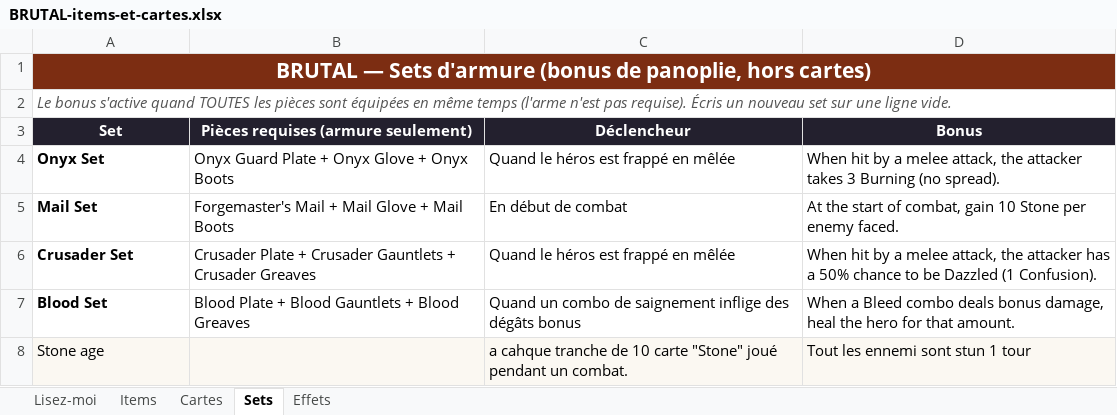
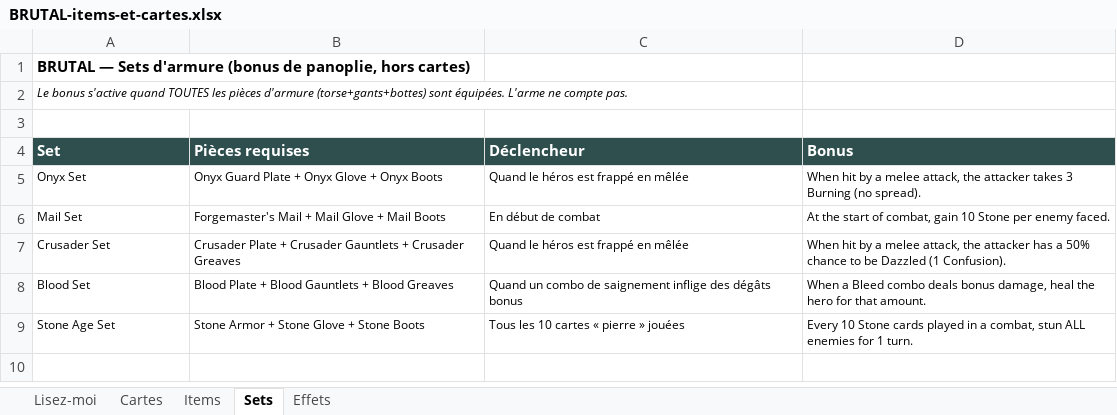
Before and after one commit to Dr-Brioche/Brutal, an Excel workbook: docs/BRUTAL-items-et-cartes.xlsx, sheet Sets, drawn as a sheet; values as stored, in another font and other column widths than the file's, no borders; removed rows and columns are numbered as before the commit, all else as after; the diff names each change by its address in the sheet, - before the commit and + after, or states it on an @@ line.

```diff
--- a/docs/BRUTAL-items-et-cartes.xlsx (sheet Sets)
+++ b/docs/BRUTAL-items-et-cartes.xlsx (sheet Sets)
@@ sheet tab order changed: Lisez-moi | Cartes | Items | Sets | Effets @@
@@ A1:A2 text size: smaller @@
@@ A1 alignment: center → left, fill: #7C2D12 → none, text colour: #FFFFFF → black @@
-A1:D1 merged
-A2 (Set): …les pièces sont équipées en même temps (l'arme n'est pas requise). Écris un nouveau set sur une ligne vide.
+A2 (Set): …les pièces d'armure (torse+gants+bottes) sont équipées. L'arme ne compte pas.
-A2 text colour: #555555
+A2 text colour: black
-A2:D2 merged
+row 3: (empty)
@@ A4:D4 fill: #23202E → #2F4F4F, alignment: center → left @@
-B4: Pièces requises (armure seulement)
+B4: Pièces requises
-A5:A8 bold: on
+A5:A8 bold: off
@@ A5:D8 text size: smaller @@
-row 8: Stone age |  | a cahque tranche de 10 carte "Stone" joué pendant un combat. | Tout les ennemi sont stun 1 tour
+row 9: Stone Age Set | Stone Armor + Stone Glove + Stone Boots | Tous les 10 cartes « pierre » jouées | Every 10 Stone cards played in a combat, stun ALL enemies for 1 turn.
```
Also changed, not shown: sheet Items, sheet Cartes, sheet Effets.
